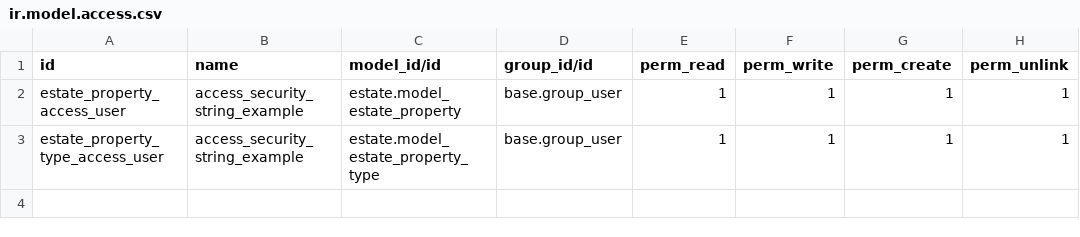
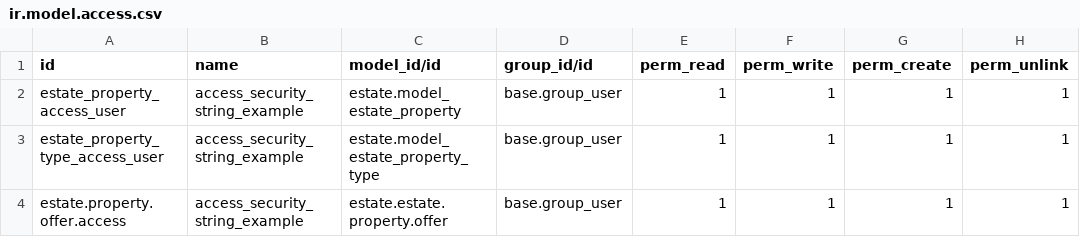
Before and after one commit to pro-digi-par/technical-training, a CSV file: estate/security/ir.model.access.csv, drawn as a sheet; the diff names each change by its address in the sheet, - before the commit and + after, or states it on an @@ line.

Commit message:
Adding access rules to estate offer

```diff
--- a/estate/security/ir.model.access.csv
+++ b/estate/security/ir.model.access.csv
+row 4: estate.property.offer.access | access_security_string_example | estate.estate.property.offer | base.group_user | 1 | 1 | 1 | 1
```
